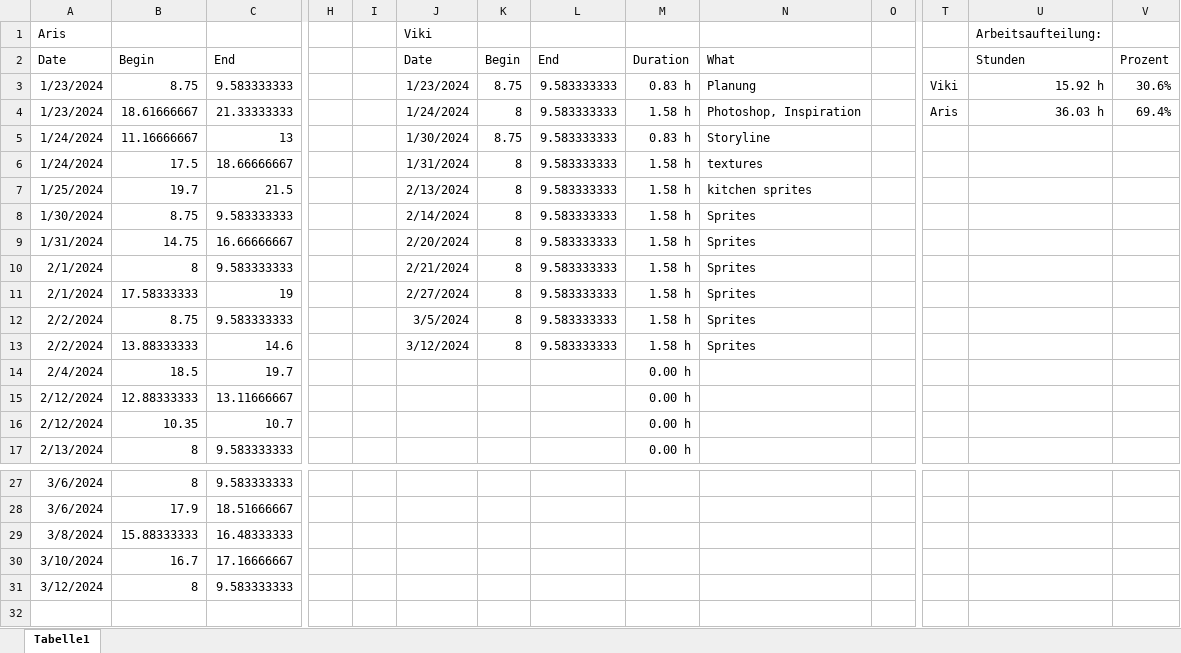
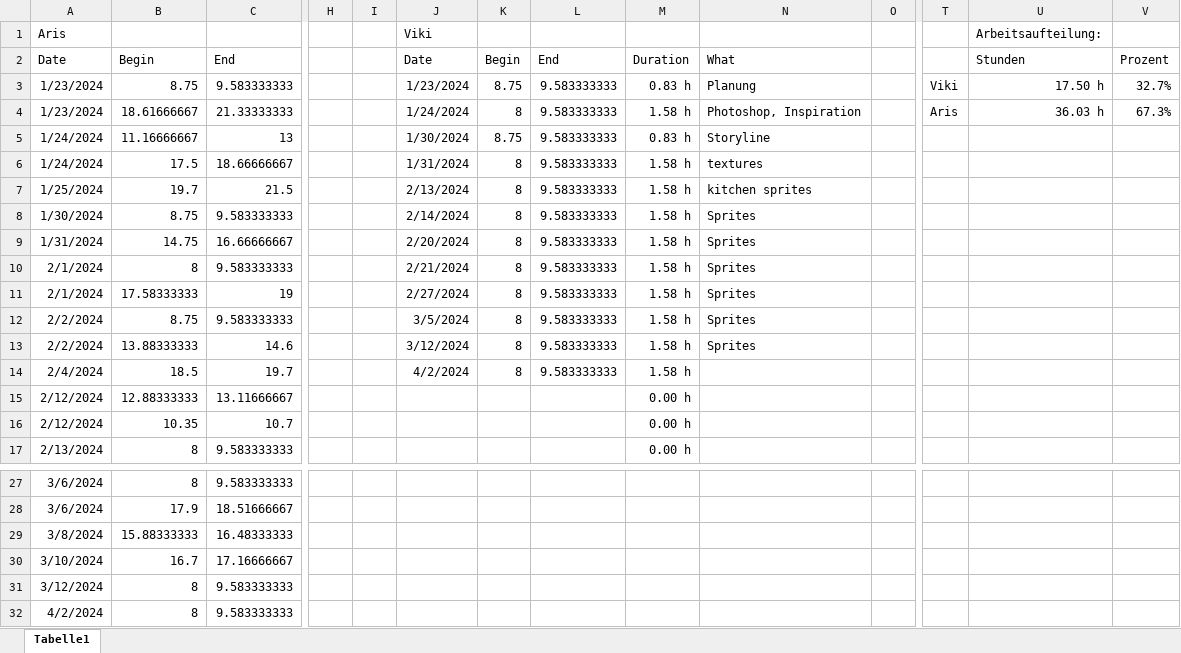
Before and after one commit to ArisBaur/the-ol-switcheroo, an Excel workbook: Buerokratie/timeLog.xlsx, sheet Tabelle1, drawn as a sheet; only a part is shown, gaps mark what is left out; values as stored, in another font and other column widths than the file's, no borders; rows hold the shown columns only; the diff names each change by its address in the sheet, - before the commit and + after, or states it on an @@ line.

```diff
--- a/Buerokratie/timeLog.xlsx (sheet Tabelle1)
+++ b/Buerokratie/timeLog.xlsx (sheet Tabelle1)
-U3: 15.92 h
+U3: 17.50 h
-V3: 30.6%
+V3: 32.7%
-V4: 69.4%
+V4: 67.3%
-J14: (empty)
+J14: 4/2/2024
-K14: (empty)
+K14: 8
-L14: (empty)
+L14: 9.583333333
-M14: 0.00 h
+M14: 1.58 h
+row 32: 4/2/2024 | 8 | 9.583333333
```
Also changed, not shown: 10 other files.
